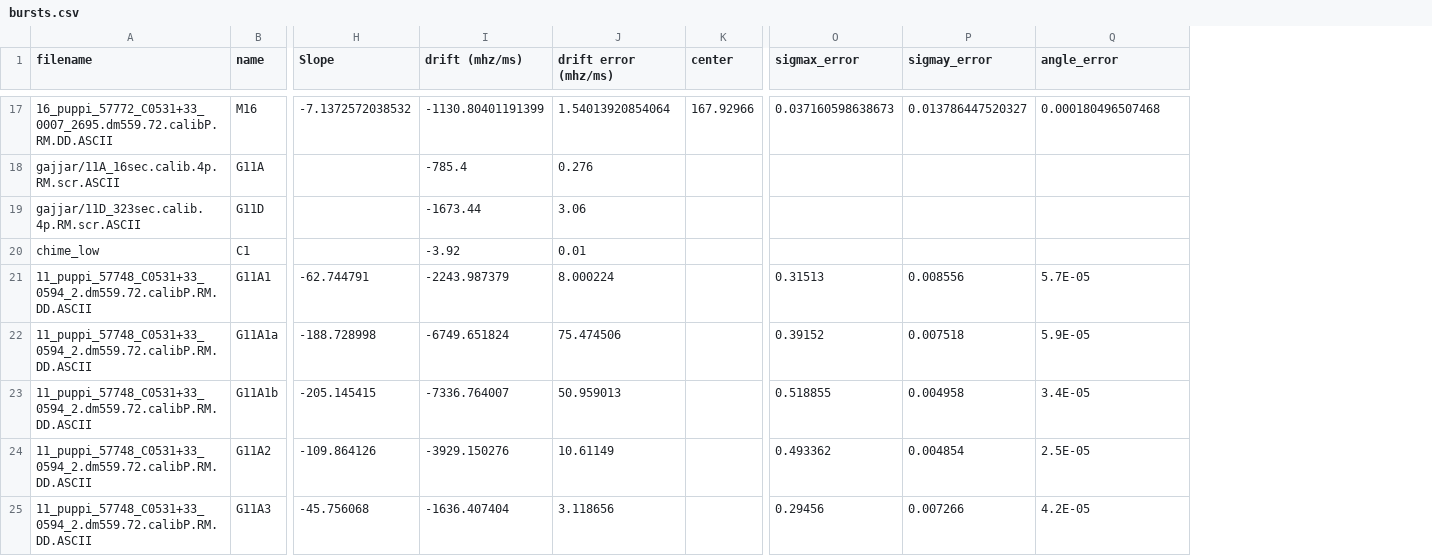
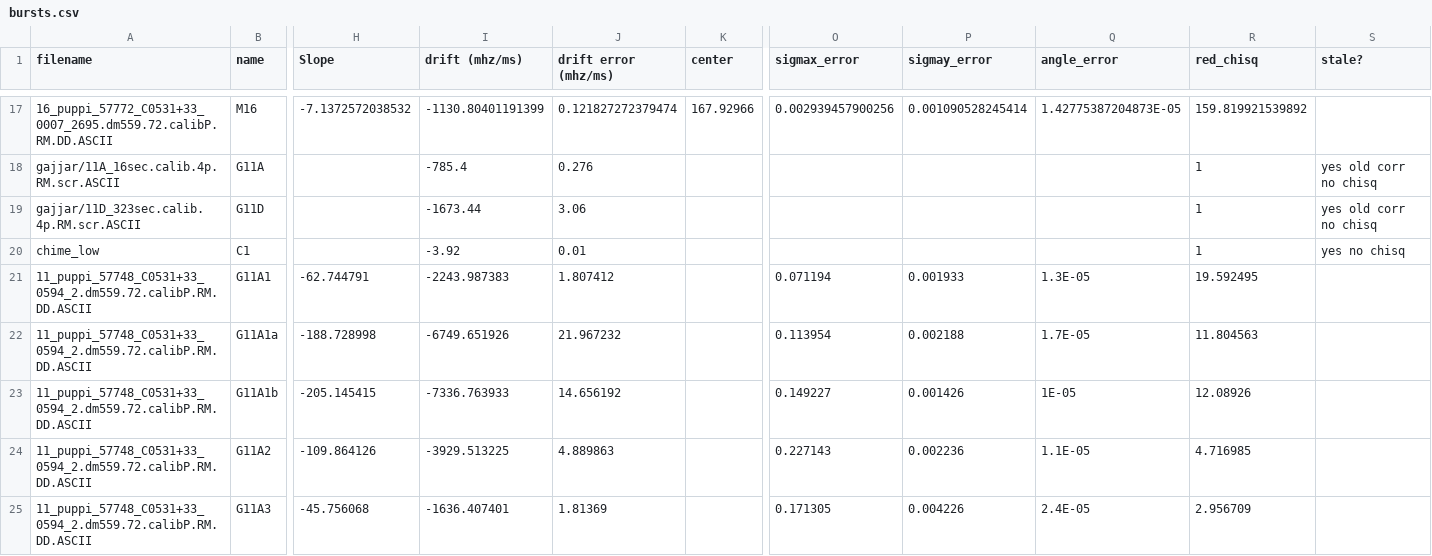
Before and after one commit to mef51/subdriftlaw, a CSV file: bursts.csv, drawn as a sheet; only a part is shown, gaps mark what is left out; the diff covers the shown part only; the diff names each change by its address in the sheet, - before the commit and + after, or states it on an @@ line.

```diff
--- a/bursts.csv
+++ b/bursts.csv
+column R (red_chisq), rows 17-25: 159.819921539892 | 1 | 1 | 1 | 19.592495 | 11.804563 | 12.08926 | 4.716985 | 2.956709
+column S (stale?), rows 18-20: yes old corr no chisq | yes old corr no chisq | yes no chisq
-J17 (drift error (mhz/ms)): 1.54013920854064
+J17 (drift error (mhz/ms)): 0.121827272379474
-O17 (sigmax_error): 0.037160598638673
+O17 (sigmax_error): 0.002939457900256
-P17 (sigmay_error): 0.013786447520327
+P17 (sigmay_error): 0.001090528245414
-Q17 (angle_error): 0.000180496507468
+Q17 (angle_error): 1.42775387204873E-05
-I21 (drift (mhz/ms)): -2243.987379
+I21 (drift (mhz/ms)): -2243.987383
-J21 (drift error (mhz/ms)): 8.000224
+J21 (drift error (mhz/ms)): 1.807412
-O21 (sigmax_error): 0.31513
+O21 (sigmax_error): 0.071194
-P21 (sigmay_error): 0.008556
+P21 (sigmay_error): 0.001933
-Q21 (angle_error): 5.7E-05
+Q21 (angle_error): 1.3E-05
-I22 (drift (mhz/ms)): -6749.651824
+I22 (drift (mhz/ms)): -6749.651926
-J22 (drift error (mhz/ms)): 75.474506
+J22 (drift error (mhz/ms)): 21.967232
-O22 (sigmax_error): 0.39152
+O22 (sigmax_error): 0.113954
-P22 (sigmay_error): 0.007518
+P22 (sigmay_error): 0.002188
-Q22 (angle_error): 5.9E-05
+Q22 (angle_error): 1.7E-05
-I23 (drift (mhz/ms)): -7336.764007
+I23 (drift (mhz/ms)): -7336.763933
-J23 (drift error (mhz/ms)): 50.959013
+J23 (drift error (mhz/ms)): 14.656192
-O23 (sigmax_error): 0.518855
+O23 (sigmax_error): 0.149227
-P23 (sigmay_error): 0.004958
+P23 (sigmay_error): 0.001426
-Q23 (angle_error): 3.4E-05
+Q23 (angle_error): 1E-05
-I24 (drift (mhz/ms)): -3929.150276
+I24 (drift (mhz/ms)): -3929.513225
-J24 (drift error (mhz/ms)): 10.61149
+J24 (drift error (mhz/ms)): 4.889863
-O24 (sigmax_error): 0.493362
+O24 (sigmax_error): 0.227143
-P24 (sigmay_error): 0.004854
+P24 (sigmay_error): 0.002236
-Q24 (angle_error): 2.5E-05
+Q24 (angle_error): 1.1E-05
-I25 (drift (mhz/ms)): -1636.407404
+I25 (drift (mhz/ms)): -1636.407401
-J25 (drift error (mhz/ms)): 3.118656
+J25 (drift error (mhz/ms)): 1.81369
-O25 (sigmax_error): 0.29456
+O25 (sigmax_error): 0.171305
-P25 (sigmay_error): 0.007266
+P25 (sigmay_error): 0.004226
-Q25 (angle_error): 4.2E-05
+Q25 (angle_error): 2.4E-05
```
Also changed, not shown: 60 edited cells elsewhere in this file, params_temp.csv, 5 other files.
